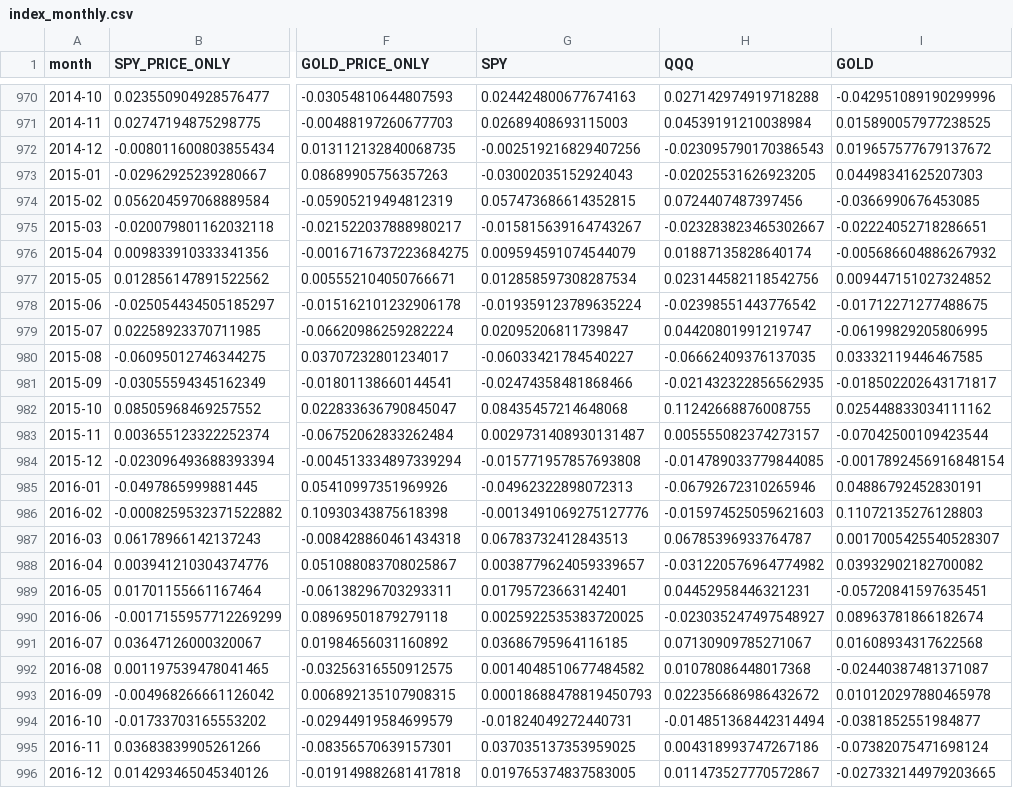
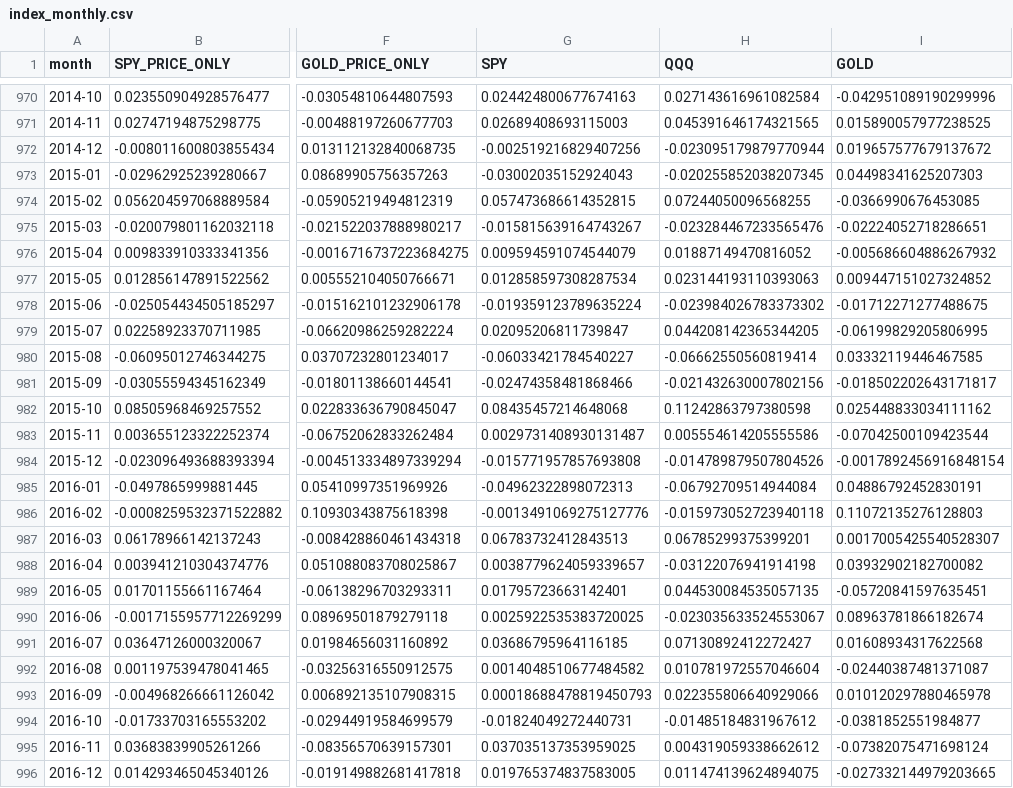
Before and after one commit to ExitMaster/investment-assistant, a CSV file: portfolio-research/data/processed/index_monthly.csv, drawn as a sheet; only a part is shown, gaps mark what is left out; the diff covers the shown part only; the diff names each change by its address in the sheet, - before the commit and + after, or states it on an @@ line.

```diff
--- a/portfolio-research/data/processed/index_monthly.csv
+++ b/portfolio-research/data/processed/index_monthly.csv
-H970 (QQQ): 0.027142974919718288
+H970 (QQQ): 0.027143616961082584
-H971 (QQQ): 0.04539191210038984
+H971 (QQQ): 0.045391646174321565
-H972 (QQQ): -0.023095790170386543
+H972 (QQQ): -0.023095179879770944
-H973 (QQQ): -0.02025531626923205
+H973 (QQQ): -0.020255852038207345
-H974 (QQQ): 0.0724407487397456
+H974 (QQQ): 0.07244050096568255
-H975 (QQQ): -0.023283823465302667
+H975 (QQQ): -0.023284467233565476
-H976 (QQQ): 0.01887135828640174
+H976 (QQQ): 0.01887149470816052
-H977 (QQQ): 0.023144582118542756
+H977 (QQQ): 0.023144193110393063
-H978 (QQQ): -0.02398551443776542
+H978 (QQQ): -0.023984026783373302
-H979 (QQQ): 0.04420801991219747
+H979 (QQQ): 0.044208142365344205
-H980 (QQQ): -0.06662409376137035
+H980 (QQQ): -0.06662550560819414
-H981 (QQQ): -0.021432322856562935
+H981 (QQQ): -0.021432630007802156
-H982 (QQQ): 0.11242668876008755
+H982 (QQQ): 0.11242863797380598
-H983 (QQQ): 0.005555082374273157
+H983 (QQQ): 0.005554614205555586
-H984 (QQQ): -0.014789033779844085
+H984 (QQQ): -0.014789879507804526
-H985 (QQQ): -0.06792672310265946
+H985 (QQQ): -0.06792709514944084
-H986 (QQQ): -0.015974525059621603
+H986 (QQQ): -0.015973052723940118
-H987 (QQQ): 0.06785396933764787
+H987 (QQQ): 0.06785299375399201
-H988 (QQQ): -0.031220576964774982
+H988 (QQQ): -0.03122076941914198
-H989 (QQQ): 0.04452958446321231
+H989 (QQQ): 0.044530084535057135
-H990 (QQQ): -0.023035247497548927
+H990 (QQQ): -0.023035633524553067
-H991 (QQQ): 0.07130909785271067
+H991 (QQQ): 0.07130892412272427
-H992 (QQQ): 0.01078086448017368
+H992 (QQQ): 0.010781972557046604
-H993 (QQQ): 0.022356686986432672
+H993 (QQQ): 0.022355806640929066
-H994 (QQQ): -0.014851368442314494
+H994 (QQQ): -0.01485184831967612
-H995 (QQQ): 0.004318993747267186
+H995 (QQQ): 0.004319059338662612
-H996 (QQQ): 0.011473527770572867
+H996 (QQQ): 0.011474139624894075
```
Also changed, not shown: 142 edited cells elsewhere in this file, portfolio-research/data/data_manifest.csv, portfolio-research/results/tables/rebalance_comparison.csv, 20 other files.
